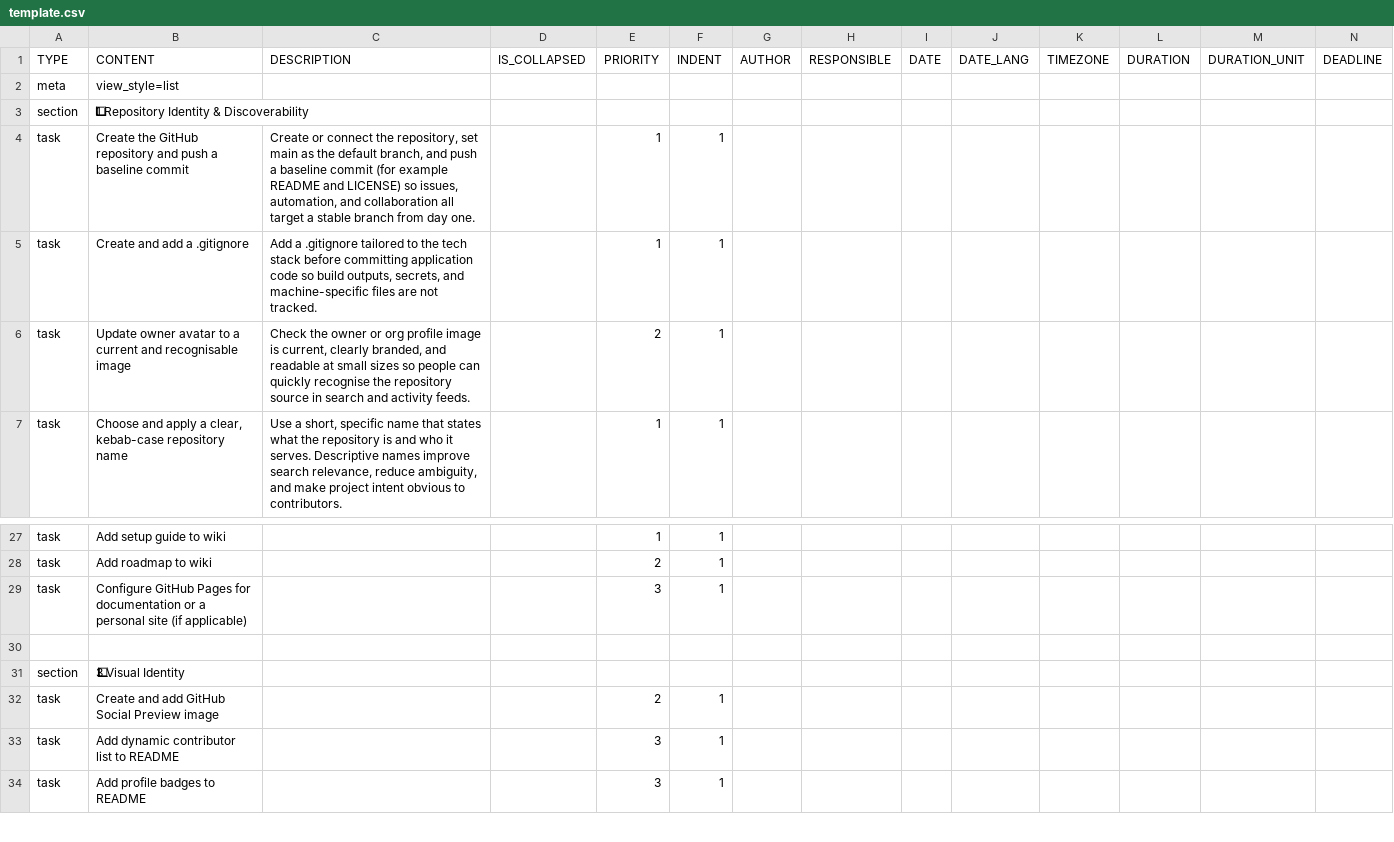
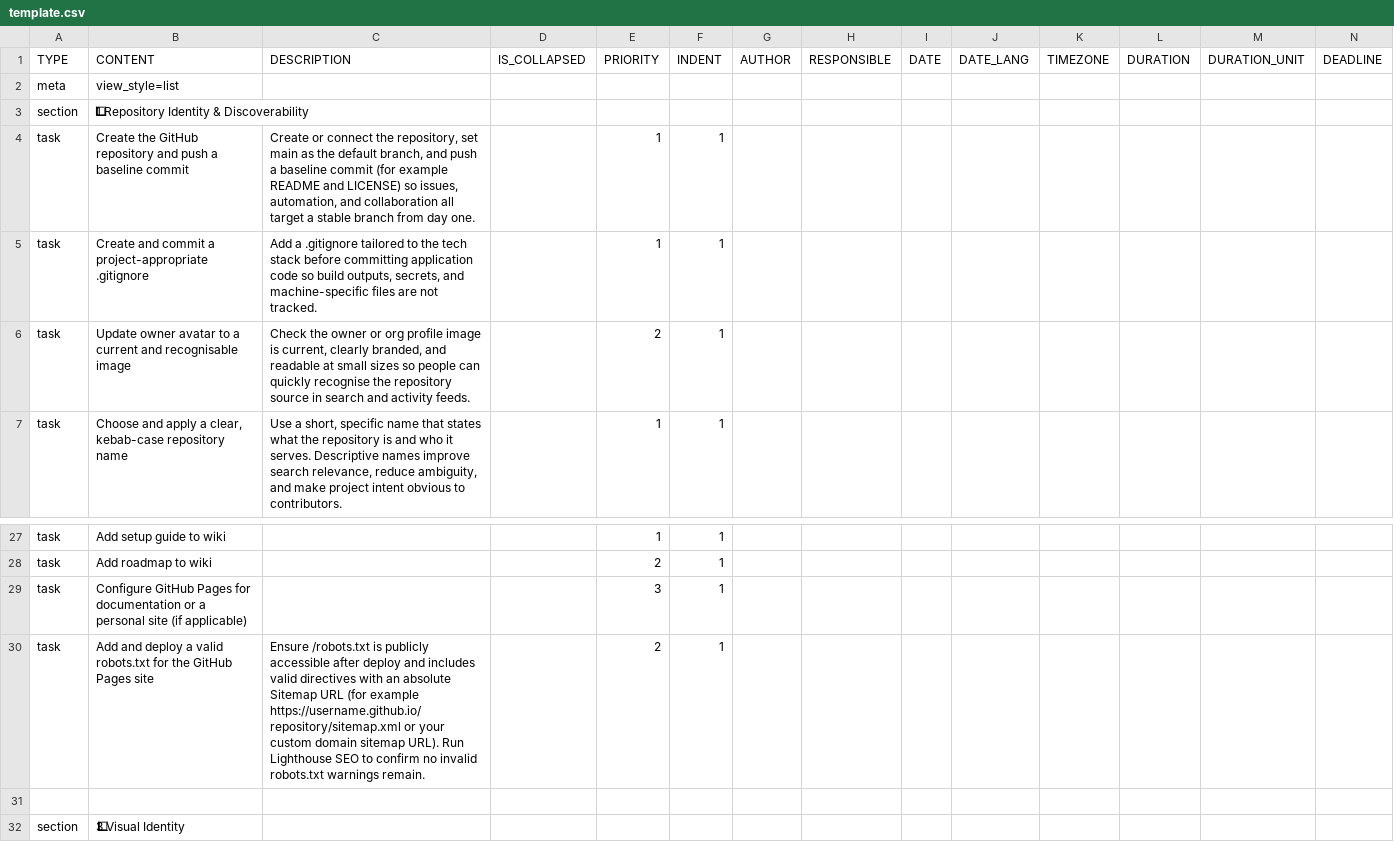
Before and after one commit to colin-gourlay/todoist-playbook, a CSV file: csv-templates/github/github-repo-spin-up/template.csv, drawn as a sheet; only a part is shown, gaps mark what is left out; the shorter side is filled out with more unchanged rows; rows hold the shown columns only; the diff names each change by its address in the sheet, - before the commit and + after, or states it on an @@ line.

Commit message:
chore: add robots and sitemap seo guardrails (#585)
* chore: improve repo spin up task wording

* chore: add robots and sitemap seo guardrails

---------

```diff
--- a/csv-templates/github/github-repo-spin-up/template.csv
+++ b/csv-templates/github/github-repo-spin-up/template.csv
-B5 (CONTENT): Create and add a .gitignore
+B5 (CONTENT): Create and commit a project-appropriate .gitignore
+row 30: task | Add and deploy a valid robots.txt for the GitHub Pages site | Ensure /robots.txt is publicly accessible after deploy and includes valid directives with an absolute Sitemap URL (for example https://username.github.io/repository/sitemap.xml or your custom domain sitemap URL). Run Lighthouse SEO to confirm no invalid robots.txt warnings remain. |  | 2 | 1
```
Also changed, not shown: 4 other files.
